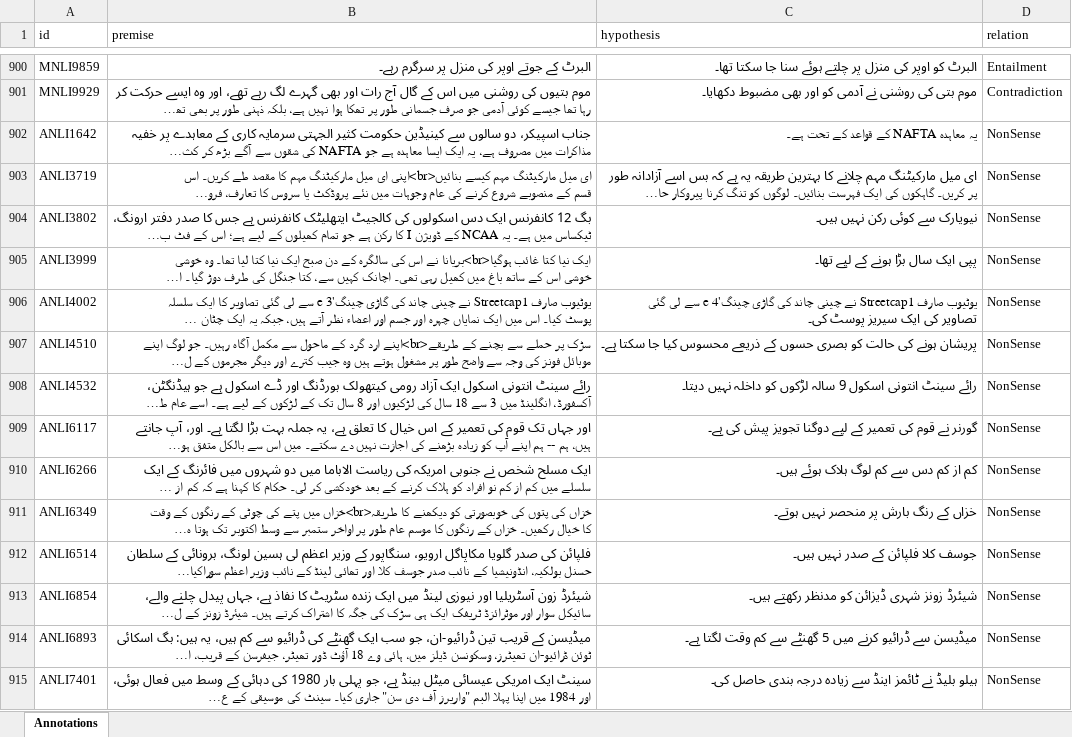
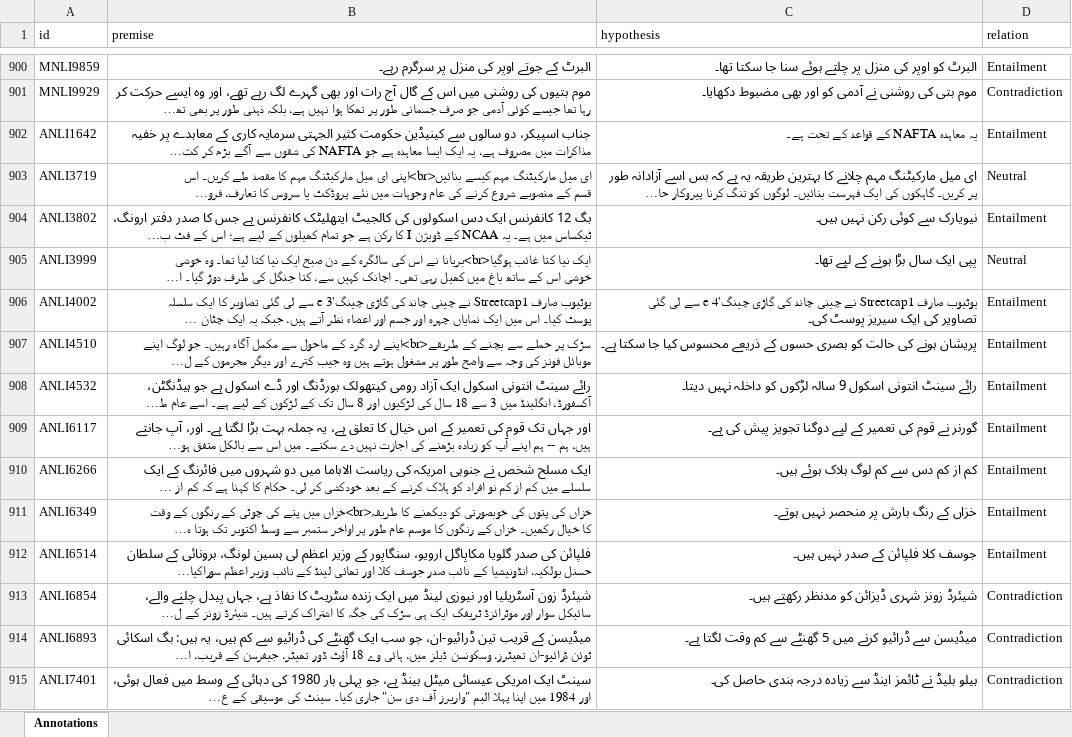
Before and after one commit to Muhsabrys/EasyAnnotation, an Excel workbook: Annotations/annotations_UR.xlsx, sheet Annotations, drawn as a sheet; only a part is shown, gaps mark what is left out; long unchanged cells end in …; values as stored, in another font and other column widths than the file's, no borders; the diff covers the shown part only; the diff names each change by its address in the sheet, - before the commit and + after, or states it on an @@ line.

Commit message:
Update Urdu annotations

```diff
--- a/Annotations/annotations_UR.xlsx (sheet Annotations)
+++ b/Annotations/annotations_UR.xlsx (sheet Annotations)
-D902 (relation): NonSense
+D902 (relation): Entailment
-D903 (relation): NonSense
+D903 (relation): Neutral
-D904 (relation): NonSense
+D904 (relation): Entailment
-D905 (relation): NonSense
+D905 (relation): Neutral
-D906:D912 (relation): NonSense
+D906:D912 (relation): Entailment
-D913:D915 (relation): NonSense
+D913:D915 (relation): Contradiction
```
Also changed, not shown: 86 edited cells elsewhere in this sheet.
